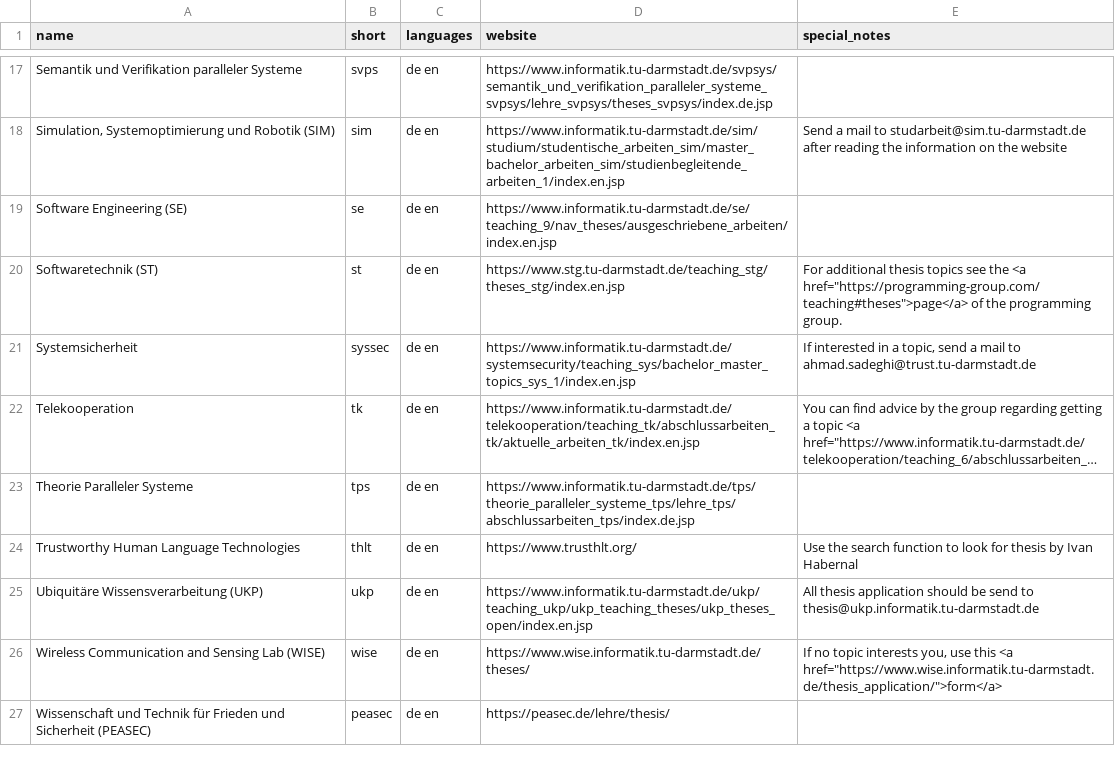
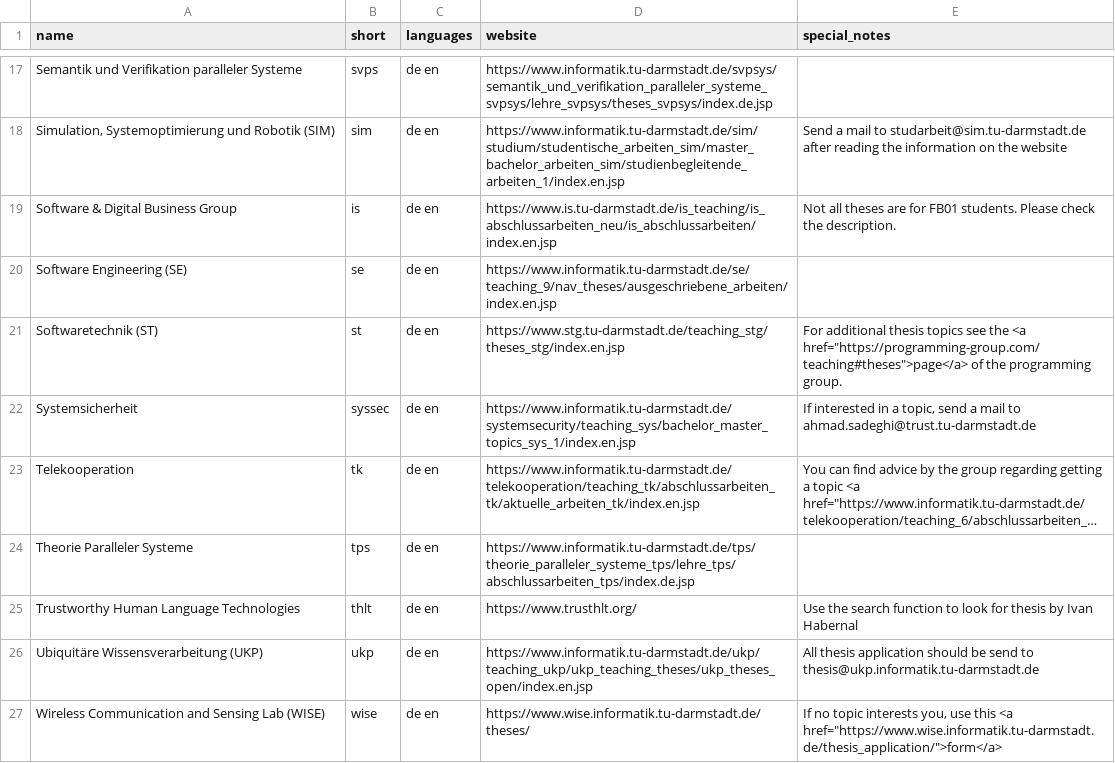
Before and after one commit to d120/theses_overview, a CSV file: english.csv, drawn as a sheet; only a part is shown, gaps mark what is left out; long unchanged cells end in ….

```diff
--- a/english.csv
+++ b/english.csv
@@ -18,2 +18,3 @@ Semantik und Verifikation paralleler Systeme;svps;de en;https://www.informatik.t
 Simulation, Systemoptimierung und Robotik (SIM);sim;de en;https://www.informatik.tu-darmstadt.de/sim/studium/studentische_arbeiten_sim/master_bachelor_arbeiten_sim/studienbegleitende_arbeiten_1/index.en.jsp;Send a mail to studarbeit@sim.tu-darmstadt.de after reading the information on the website
+Software & Digital Business Group;is;de en;https://www.is.tu-darmstadt.de/is_teaching/is_abschlussarbeiten_neu/is_abschlussarbeiten/index.en.jsp;Not all theses are for FB01 students. Please check the description.
 Software Engineering (SE);se;de en;https://www.informatik.tu-darmstadt.de/se/teaching_9/nav_theses/ausgeschriebene_arbeiten/index.en.jsp;
@@ -26,2 +27 @@ Ubiquitäre Wissensverarbeitung (UKP);ukp;de en;https://www.informatik.tu-darmst
 Wireless Communication and Sensing Lab (WISE);wise;de en;https://www.wise.informatik.tu-darmstadt.de/theses/;"If no topic interests you, use this <a href=""https://www.wise.informatik.tu-darmstadt.de/thesis_application/"">form</a>"
-Wissenschaft und Technik für Frieden und Sicherheit (PEASEC);peasec;de en;https://peasec.de/lehre/thesis/;
```
Also changed, not shown: german.csv.
